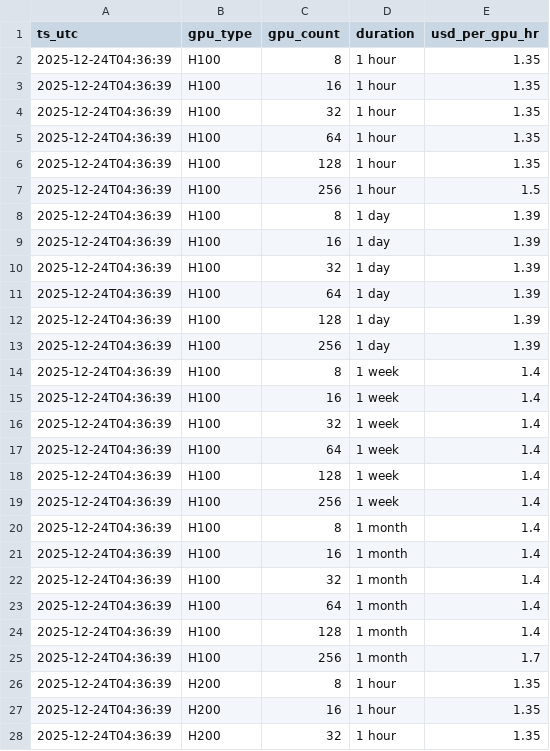
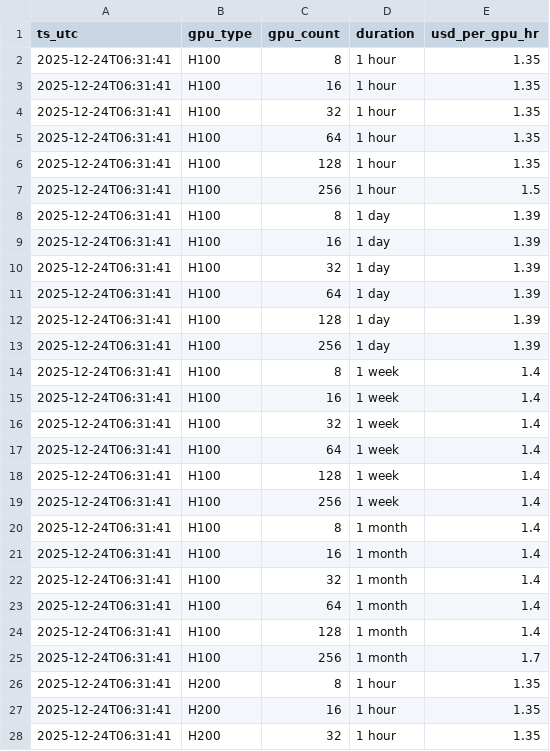
Before and after one commit to evieculloty9/gpu-pricing-scraper, a CSV file: sfcompute_grid/grid_20251224.csv, drawn as a sheet; only a part is shown; the diff covers the shown part only.

```diff
--- a/sfcompute_grid/grid_20251224.csv
+++ b/sfcompute_grid/grid_20251224.csv
@@ -1,28 +1,28 @@
 ts_utc,gpu_type,gpu_count,duration,usd_per_gpu_hr
-2025-12-24T04:36:39,H100,8,1 hour,1.35
-2025-12-24T04:36:39,H100,16,1 hour,1.35
-2025-12-24T04:36:39,H100,32,1 hour,1.35
-2025-12-24T04:36:39,H100,64,1 hour,1.35
-2025-12-24T04:36:39,H100,128,1 hour,1.35
-2025-12-24T04:36:39,H100,256,1 hour,1.5
-2025-12-24T04:36:39,H100,8,1 day,1.39
-2025-12-24T04:36:39,H100,16,1 day,1.39
-2025-12-24T04:36:39,H100,32,1 day,1.39
-2025-12-24T04:36:39,H100,64,1 day,1.39
-2025-12-24T04:36:39,H100,128,1 day,1.39
-2025-12-24T04:36:39,H100,256,1 day,1.39
-2025-12-24T04:36:39,H100,8,1 week,1.4
-2025-12-24T04:36:39,H100,16,1 week,1.4
-2025-12-24T04:36:39,H100,32,1 week,1.4
-2025-12-24T04:36:39,H100,64,1 week,1.4
-2025-12-24T04:36:39,H100,128,1 week,1.4
-2025-12-24T04:36:39,H100,256,1 week,1.4
-2025-12-24T04:36:39,H100,8,1 month,1.4
-2025-12-24T04:36:39,H100,16,1 month,1.4
-2025-12-24T04:36:39,H100,32,1 month,1.4
-2025-12-24T04:36:39,H100,64,1 month,1.4
-2025-12-24T04:36:39,H100,128,1 month,1.4
-2025-12-24T04:36:39,H100,256,1 month,1.7
-2025-12-24T04:36:39,H200,8,1 hour,1.35
-2025-12-24T04:36:39,H200,16,1 hour,1.35
-2025-12-24T04:36:39,H200,32,1 hour,1.35
+2025-12-24T06:31:41,H100,8,1 hour,1.35
+2025-12-24T06:31:41,H100,16,1 hour,1.35
+2025-12-24T06:31:41,H100,32,1 hour,1.35
+2025-12-24T06:31:41,H100,64,1 hour,1.35
+2025-12-24T06:31:41,H100,128,1 hour,1.35
+2025-12-24T06:31:41,H100,256,1 hour,1.5
+2025-12-24T06:31:41,H100,8,1 day,1.39
+2025-12-24T06:31:41,H100,16,1 day,1.39
+2025-12-24T06:31:41,H100,32,1 day,1.39
+2025-12-24T06:31:41,H100,64,1 day,1.39
+2025-12-24T06:31:41,H100,128,1 day,1.39
+2025-12-24T06:31:41,H100,256,1 day,1.39
+2025-12-24T06:31:41,H100,8,1 week,1.4
+2025-12-24T06:31:41,H100,16,1 week,1.4
+2025-12-24T06:31:41,H100,32,1 week,1.4
+2025-12-24T06:31:41,H100,64,1 week,1.4
+2025-12-24T06:31:41,H100,128,1 week,1.4
+2025-12-24T06:31:41,H100,256,1 week,1.4
+2025-12-24T06:31:41,H100,8,1 month,1.4
+2025-12-24T06:31:41,H100,16,1 month,1.4
+2025-12-24T06:31:41,H100,32,1 month,1.4
+2025-12-24T06:31:41,H100,64,1 month,1.4
+2025-12-24T06:31:41,H100,128,1 month,1.4
+2025-12-24T06:31:41,H100,256,1 month,1.7
+2025-12-24T06:31:41,H200,8,1 hour,1.35
+2025-12-24T06:31:41,H200,16,1 hour,1.35
+2025-12-24T06:31:41,H200,32,1 hour,1.35
```
Also changed, not shown: 21 edited cells elsewhere in this file, docs/data/alerts.csv, docs/data/budget_scenarios.csv, 6 other files.
